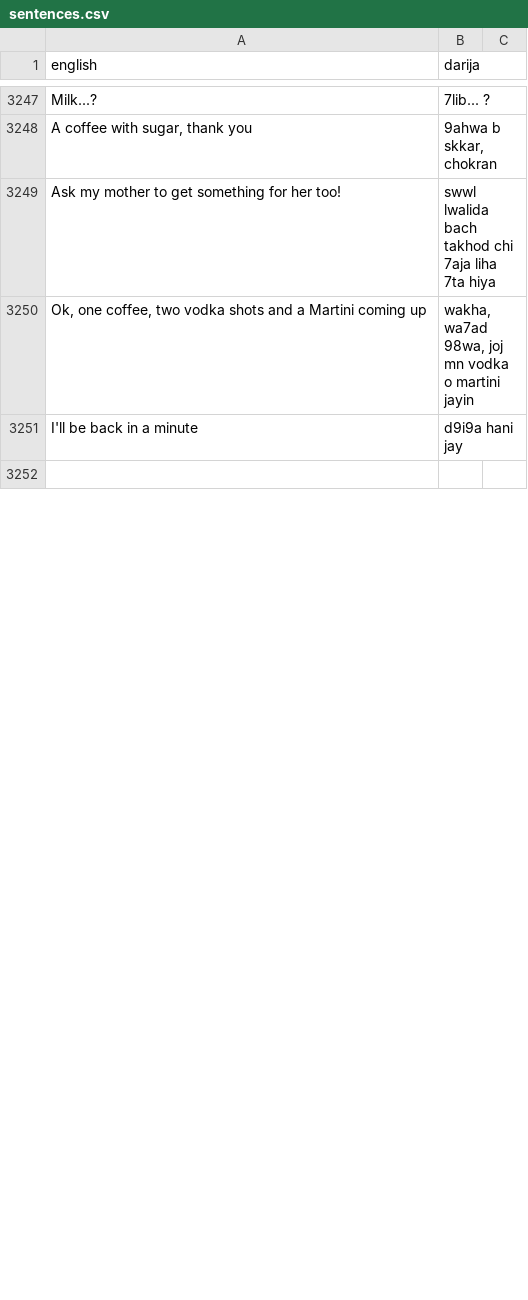
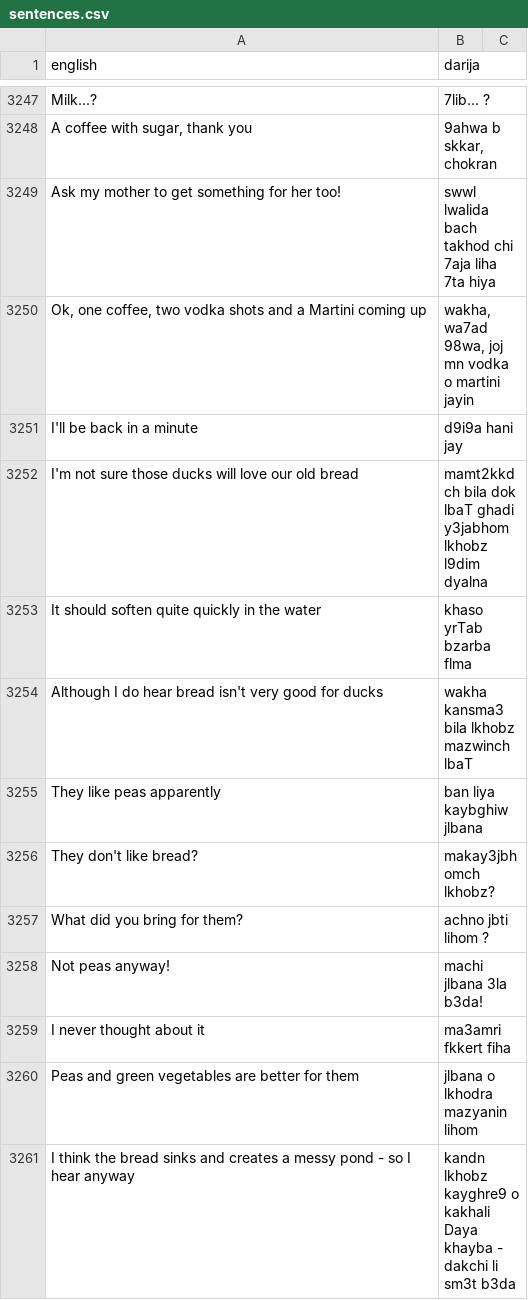
Before and after one commit to darija-open-dataset/dataset, a CSV file: sentences.csv, drawn as a sheet; only a part is shown, gaps mark what is left out; the shorter side is filled out with more unchanged rows; the diff covers the shown part only; the diff names each change by its address in the sheet, - before the commit and + after, or states it on an @@ line.

```diff
--- a/sentences.csv
+++ b/sentences.csv
+row 3252: I'm not sure those ducks will love our old bread | mamt2kkdch bila dok lbaT ghadi y3jabhom lkhobz l9dim dyalna
+row 3253: It should soften quite quickly in the water | khaso yrTab bzarba flma
+row 3254: Although I do hear bread isn't very good for ducks | wakha kansma3 bila lkhobz mazwinch lbaT
+row 3255: They like peas apparently | ban liya kaybghiw jlbana
+row 3256: They don't like bread? | makay3jbhomch lkhobz?
+row 3257: What did you bring for them? | achno jbti lihom ?
+row 3258: Not peas anyway! | machi jlbana 3la b3da!
+row 3259: I never thought about it | ma3amri fkkert fiha
+row 3260: Peas and green vegetables are better for them | jlbana o lkhodra mazyanin lihom
+row 3261: I think the bread sinks and creates a messy pond - so I hear anyway | kandn lkhobz kayghre9 o kakhali Daya khayba - dakchi li sm3t b3da
```
Also changed, not shown: 40 added rows, 49 removed rows and 1 moved row elsewhere in this file.
